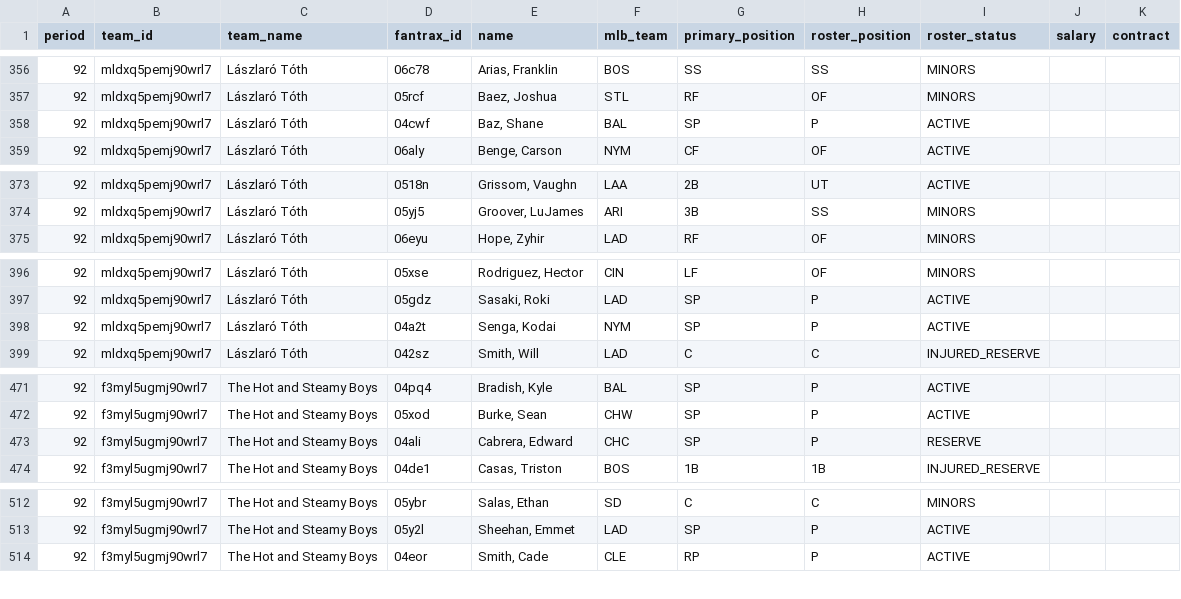
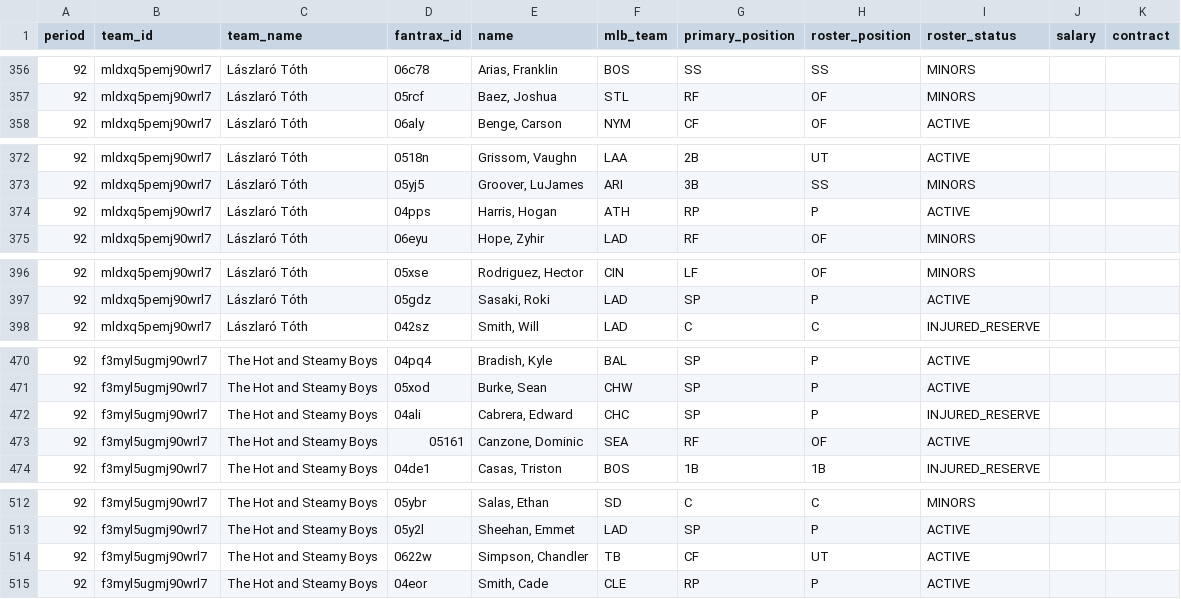
Before and after one commit to youtube-dinner/baseball_analytics, a CSV file: outputs/fantrax_export/fantrax_rosters_latest.csv, drawn as a sheet; only a part is shown, gaps mark what is left out; the diff covers the shown part only.

```diff
--- a/outputs/fantrax_export/fantrax_rosters_latest.csv
+++ b/outputs/fantrax_export/fantrax_rosters_latest.csv
@@ -357,3 +357,2 @@ period,team_id,team_name,fantrax_id,name,mlb_team,primary_position,roster_positi
 92,mldxq5pemj90wrl7,Lászlaró Tóth,05rcf,"Baez, Joshua",STL,RF,OF,MINORS,,
-92,mldxq5pemj90wrl7,Lászlaró Tóth,04cwf,"Baz, Shane",BAL,SP,P,ACTIVE,,
 92,mldxq5pemj90wrl7,Lászlaró Tóth,06aly,"Benge, Carson",NYM,CF,OF,ACTIVE,,
@@ -374,2 +373,3 @@ period,team_id,team_name,fantrax_id,name,mlb_team,primary_position,roster_positi
 92,mldxq5pemj90wrl7,Lászlaró Tóth,05yj5,"Groover, LuJames",ARI,3B,SS,MINORS,,
+92,mldxq5pemj90wrl7,Lászlaró Tóth,04pps,"Harris, Hogan",ATH,RP,P,ACTIVE,,
 92,mldxq5pemj90wrl7,Lászlaró Tóth,06eyu,"Hope, Zyhir",LAD,RF,OF,MINORS,,
@@ -397,3 +397,2 @@ period,team_id,team_name,fantrax_id,name,mlb_team,primary_position,roster_positi
 92,mldxq5pemj90wrl7,Lászlaró Tóth,05gdz,"Sasaki, Roki",LAD,SP,P,ACTIVE,,
-92,mldxq5pemj90wrl7,Lászlaró Tóth,04a2t,"Senga, Kodai",NYM,SP,P,ACTIVE,,
 92,mldxq5pemj90wrl7,Lászlaró Tóth,042sz,"Smith, Will",LAD,C,C,INJURED_RESERVE,,
@@ -472,3 +471,4 @@ period,team_id,team_name,fantrax_id,name,mlb_team,primary_position,roster_positi
 92,f3myl5ugmj90wrl7,The Hot and Steamy Boys,05xod,"Burke, Sean",CHW,SP,P,ACTIVE,,
-92,f3myl5ugmj90wrl7,The Hot and Steamy Boys,04ali,"Cabrera, Edward",CHC,SP,P,RESERVE,,
+92,f3myl5ugmj90wrl7,The Hot and Steamy Boys,04ali,"Cabrera, Edward",CHC,SP,P,INJURED_RESERVE,,
+92,f3myl5ugmj90wrl7,The Hot and Steamy Boys,05161,"Canzone, Dominic",SEA,RF,OF,ACTIVE,,
 92,f3myl5ugmj90wrl7,The Hot and Steamy Boys,04de1,"Casas, Triston",BOS,1B,1B,INJURED_RESERVE,,
@@ -513,2 +513,3 @@ period,team_id,team_name,fantrax_id,name,mlb_team,primary_position,roster_positi
 92,f3myl5ugmj90wrl7,The Hot and Steamy Boys,05y2l,"Sheehan, Emmet",LAD,SP,P,ACTIVE,,
+92,f3myl5ugmj90wrl7,The Hot and Steamy Boys,0622w,"Simpson, Chandler",TB,CF,UT,ACTIVE,,
 92,f3myl5ugmj90wrl7,The Hot and Steamy Boys,04eor,"Smith, Cade",CLE,RP,P,ACTIVE,,
```
Also changed, not shown: 12 edited cells elsewhere in this file, outputs/fantasy_baseball_analytics/free_agent_hitters.csv, outputs/fantasy_baseball_analytics/streaming_pitcher_analytics.csv, 14 other files.
